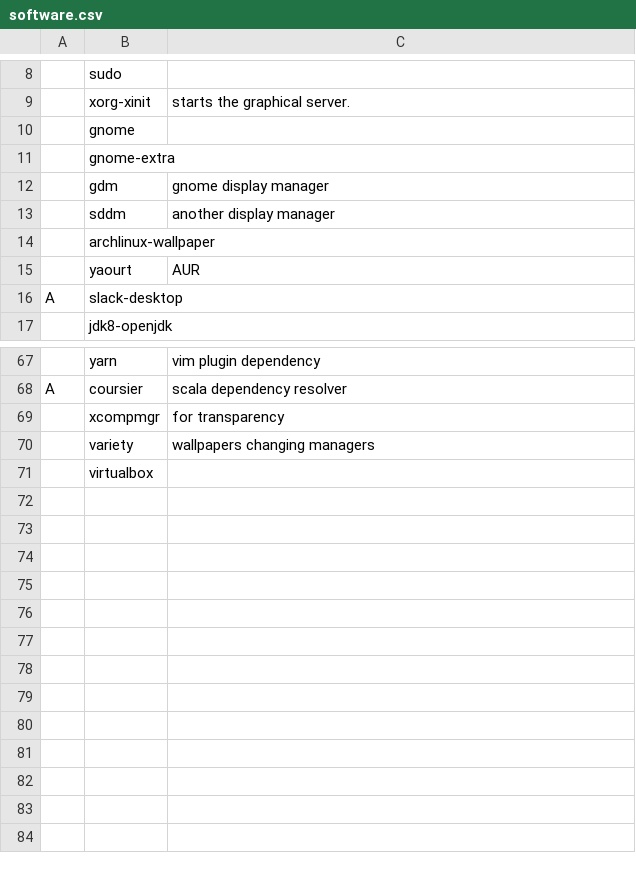
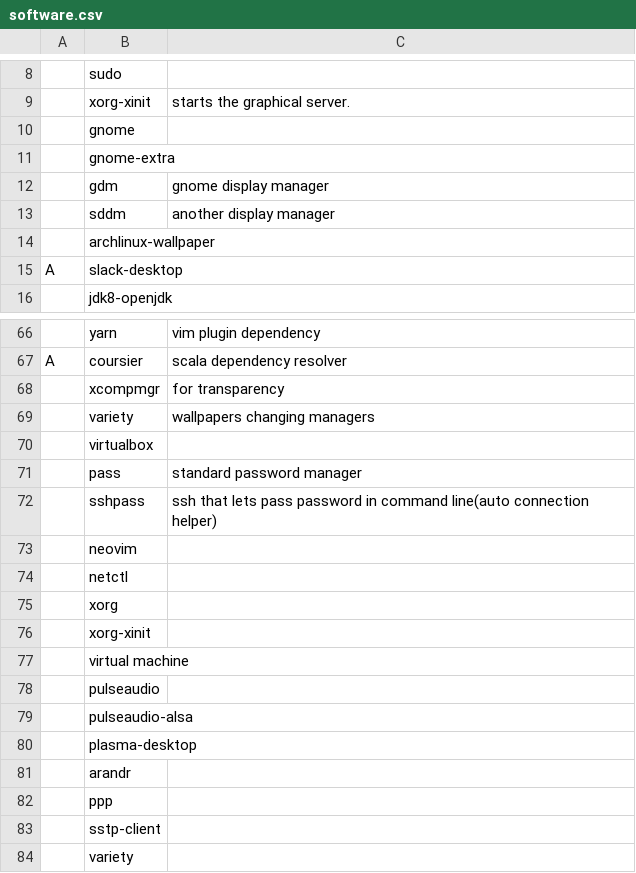
Before and after one commit to DagoDragony/archLinuxConfiguration, a CSV file: archi3/software.csv, drawn as a sheet; only a part is shown, gaps mark what is left out; removed rows and columns are numbered as before the commit, all else as after; the diff names each change by its address in the sheet, - before the commit and + after, or states it on an @@ line.

```diff
--- a/archi3/software.csv
+++ b/archi3/software.csv
-row 15:  | yaourt | AUR
+row 71:  | pass | standard password manager
+row 72:  | sshpass | ssh that lets pass password in command line(auto connection helper)
+row 73:  | neovim
+row 74:  | netctl
+row 75:  | xorg
+row 76:  | xorg-xinit
+row 77:  | virtual machine
+row 78:  | pulseaudio
+row 79:  | pulseaudio-alsa
+row 80:  | plasma-desktop
+row 81:  | arandr
+row 82:  | ppp
+row 83:  | sstp-client
+row 84:  | variety
```
Also changed, not shown: 10 other files.
